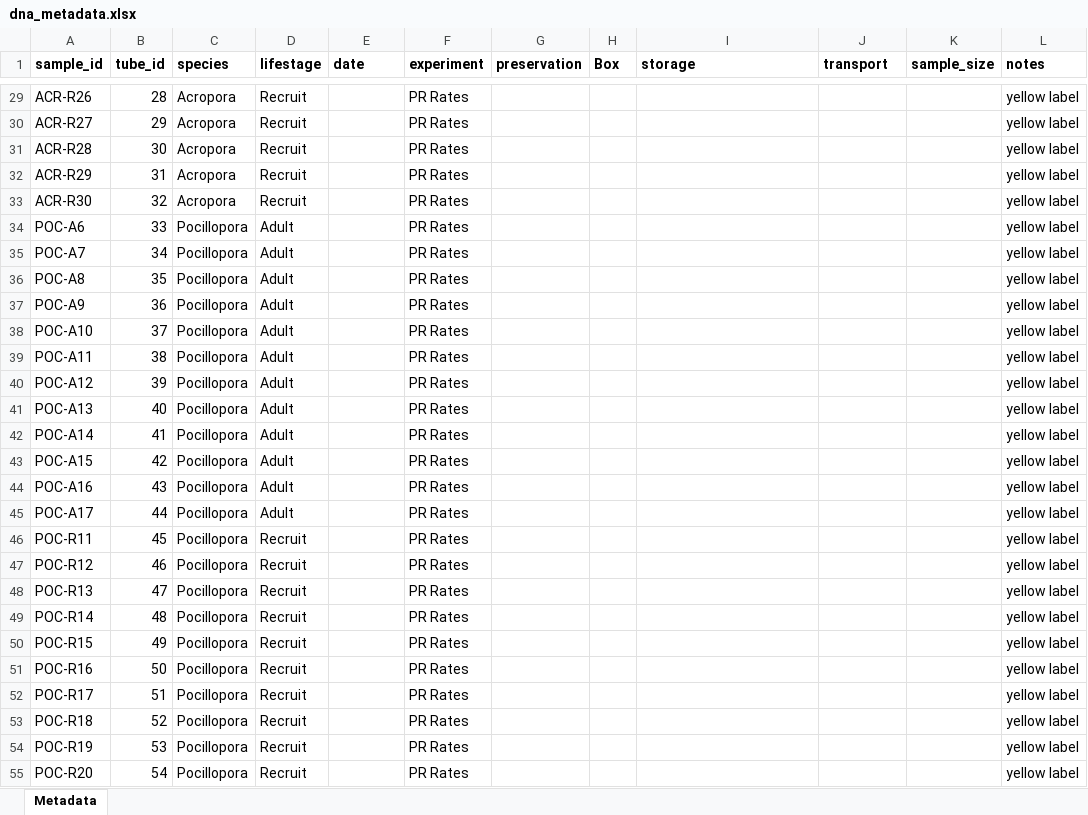
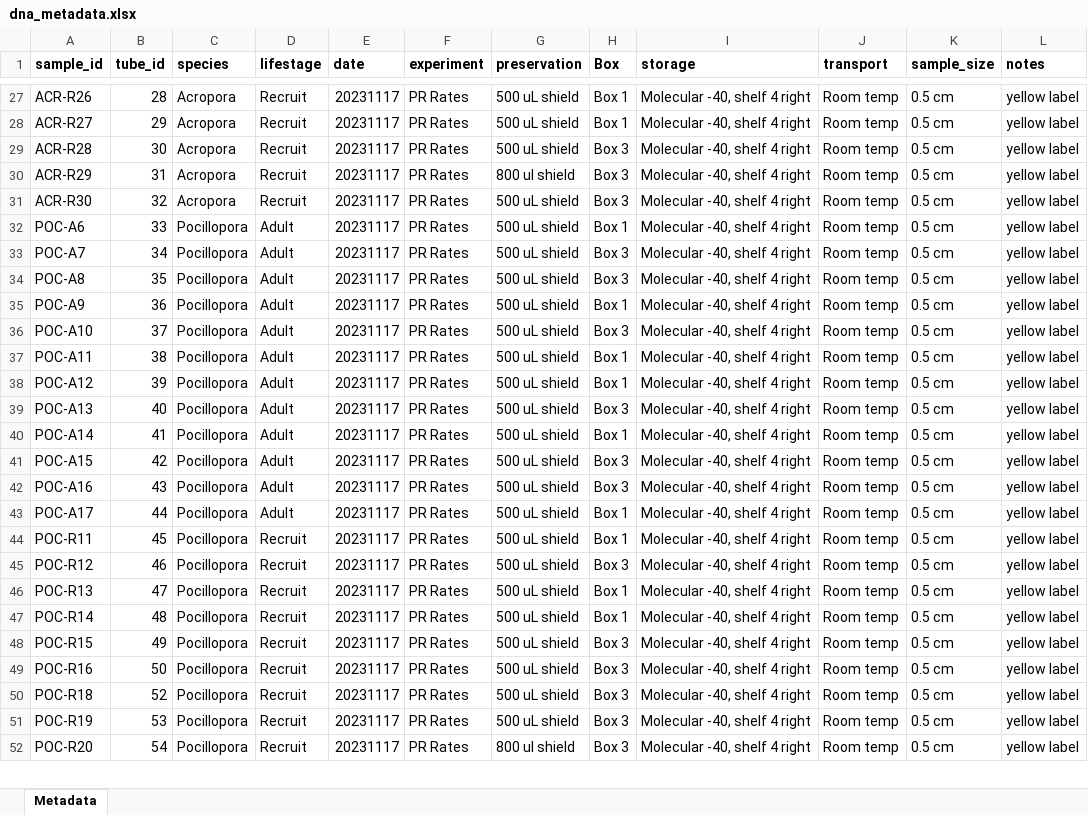
Before and after one commit to AHuffmyer/moorea_symbiotic_exchange_2023, an Excel workbook: data/dna/dna_metadata.xlsx, sheet Metadata, drawn as a sheet; only a part is shown, gaps mark what is left out; values as stored, in another font and other column widths than the file's, no borders; removed rows and columns are numbered as before the commit, all else as after; the diff covers the shown part only; the diff names each change by its address in the sheet, - before the commit and + after, or states it on an @@ line.

Commit message:
added metadata, added airbrushing and phys data

```diff
--- a/data/dna/dna_metadata.xlsx (sheet Metadata)
+++ b/data/dna/dna_metadata.xlsx (sheet Metadata)
-E27:E49 (date): (empty)
+E27:E49 (date): 20231117
-G27:G29 (preservation): (empty)
+G27:G29 (preservation): 500 uL shield
-H27:H28 (Box): (empty)
+H27:H28 (Box): Box 1
-I27:I49 (storage): (empty)
+I27:I49 (storage): Molecular -40, shelf 4 right
-J27:J49 (transport): (empty)
+J27:J49 (transport): Room temp
-K27:K49 (sample_size): (empty)
+K27:K49 (sample_size): 0.5 cm
-H29:H31 (Box): (empty)
+H29:H31 (Box): Box 3
-G30 (preservation): (empty)
+G30 (preservation): 800 ul shield
-G31:G49 (preservation): (empty)
+G31:G49 (preservation): 500 uL shield
-H32 (Box): (empty)
+H32 (Box): Box 1
-H33:H34 (Box): (empty)
+H33:H34 (Box): Box 3
-H35 (Box): (empty)
+H35 (Box): Box 1
-H36 (Box): (empty)
+H36 (Box): Box 3
-H37:H38 (Box): (empty)
+H37:H38 (Box): Box 1
-H39 (Box): (empty)
+H39 (Box): Box 3
-H40 (Box): (empty)
+H40 (Box): Box 1
-H41:H42 (Box): (empty)
+H41:H42 (Box): Box 3
-H43:H44 (Box): (empty)
+H43:H44 (Box): Box 1
-H45 (Box): (empty)
+H45 (Box): Box 3
-H46:H47 (Box): (empty)
+H46:H47 (Box): Box 1
-H48:H49 (Box): (empty)
+H48:H49 (Box): Box 3
-row 52: POC-R17 | 51 | Pocillopora | Recruit |  | PR Rates |  |  |  |  |  | yellow label
-E50:E52 (date): (empty)
+E50:E52 (date): 20231117
-G50:G51 (preservation): (empty)
+G50:G51 (preservation): 500 uL shield
-H50:H52 (Box): (empty)
+H50:H52 (Box): Box 3
-I50:I52 (storage): (empty)
+I50:I52 (storage): Molecular -40, shelf 4 right
-J50:J52 (transport): (empty)
+J50:J52 (transport): Room temp
-K50:K52 (sample_size): (empty)
+K50:K52 (sample_size): 0.5 cm
-G52 (preservation): (empty)
+G52 (preservation): 800 ul shield
```
Also changed, not shown: 1 added row, 6 removed rows, 640 edited cells and cell formats elsewhere in this sheet, data/isotopes/sample_metadata_isotopes.xlsx, 9 other files.
